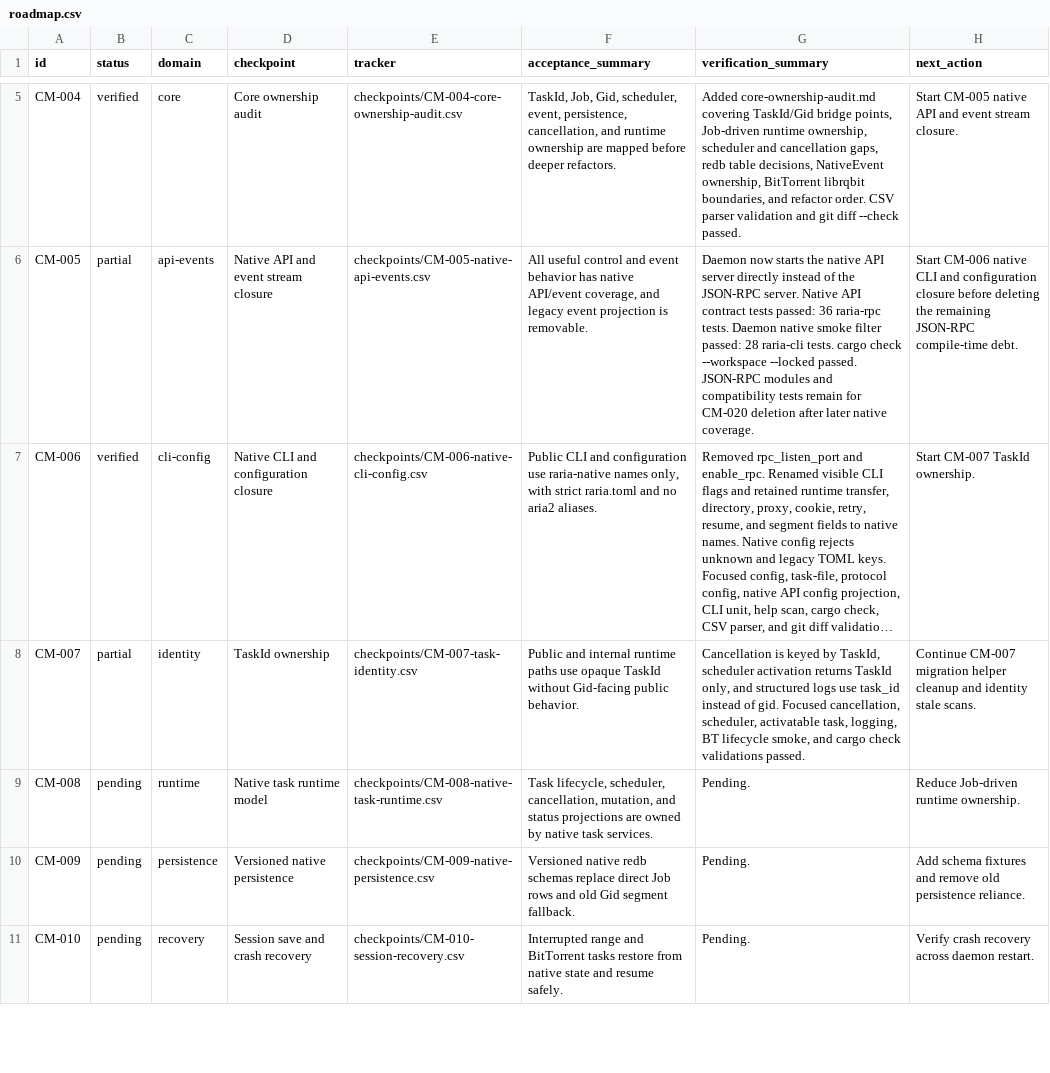
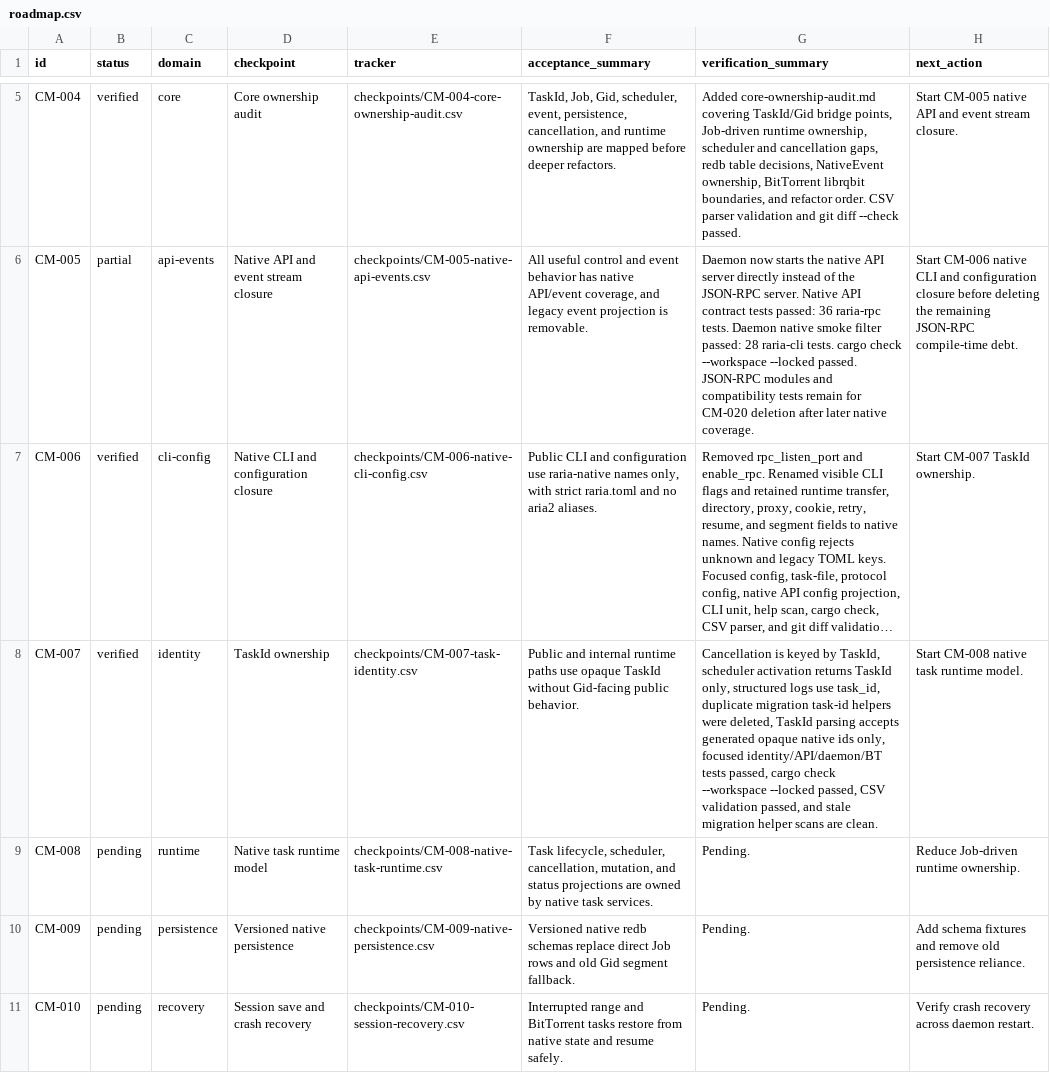
Before and after one commit to AnInsomniacy/raria, a CSV file: docs/core-modernization/roadmap.csv, drawn as a sheet; only a part is shown, gaps mark what is left out; long unchanged cells end in …; the diff names each change by its address in the sheet, - before the commit and + after, or states it on an @@ line.

```diff
--- a/docs/core-modernization/roadmap.csv
+++ b/docs/core-modernization/roadmap.csv
-B8 (status): partial
+B8 (status): verified
-G8 (verification_summary): …TaskId only, and structured logs use task_id instead of gid. Focused cancellation, scheduler, activatable task, logging, BT lifecycle smoke, and cargo check validations passed.
+G8 (verification_summary): …TaskId only, structured logs use task_id, duplicate migration task-id helpers were deleted, TaskId parsing accepts generated opaque native ids only, focused identity/API/daemon/BT tests passed, cargo check --workspace --locked passed, CSV validation passed, and stale migration helper scans are clean.
-H8 (next_action): Continue CM-007 migration helper cleanup and identity stale scans.
+H8 (next_action): Start CM-008 native task runtime model.
```
Also changed, not shown: docs/core-modernization/checkpoints/CM-004-core-ownership-audit.csv, docs/core-modernization/checkpoints/CM-007-task-identity.csv, 11 other files.
